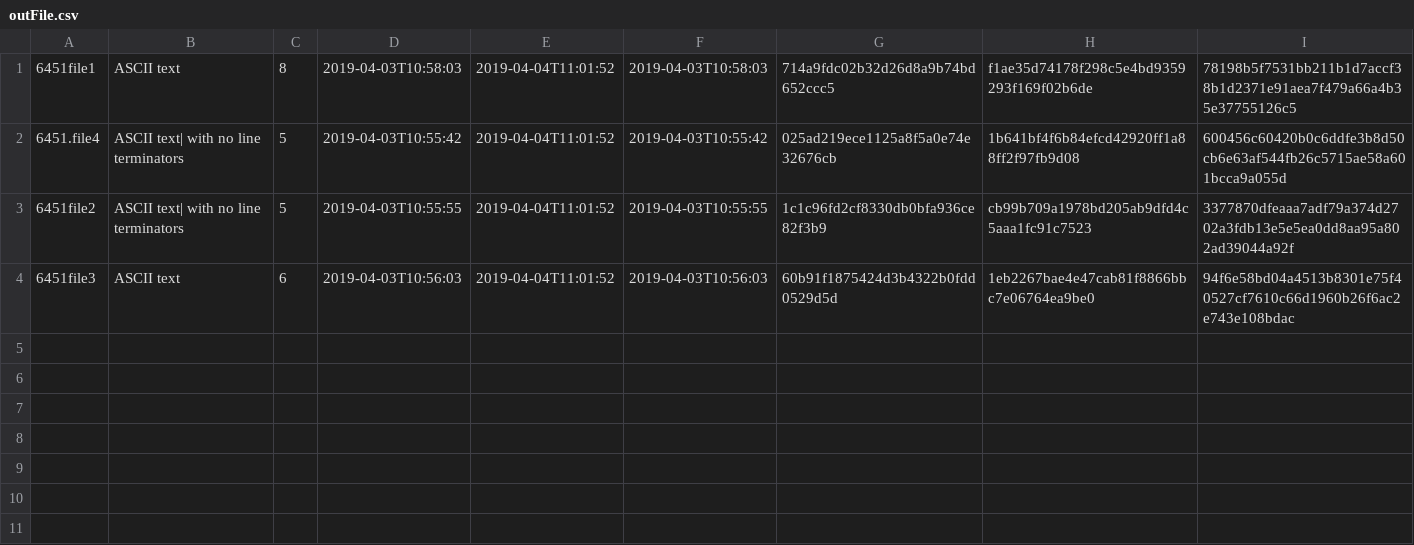
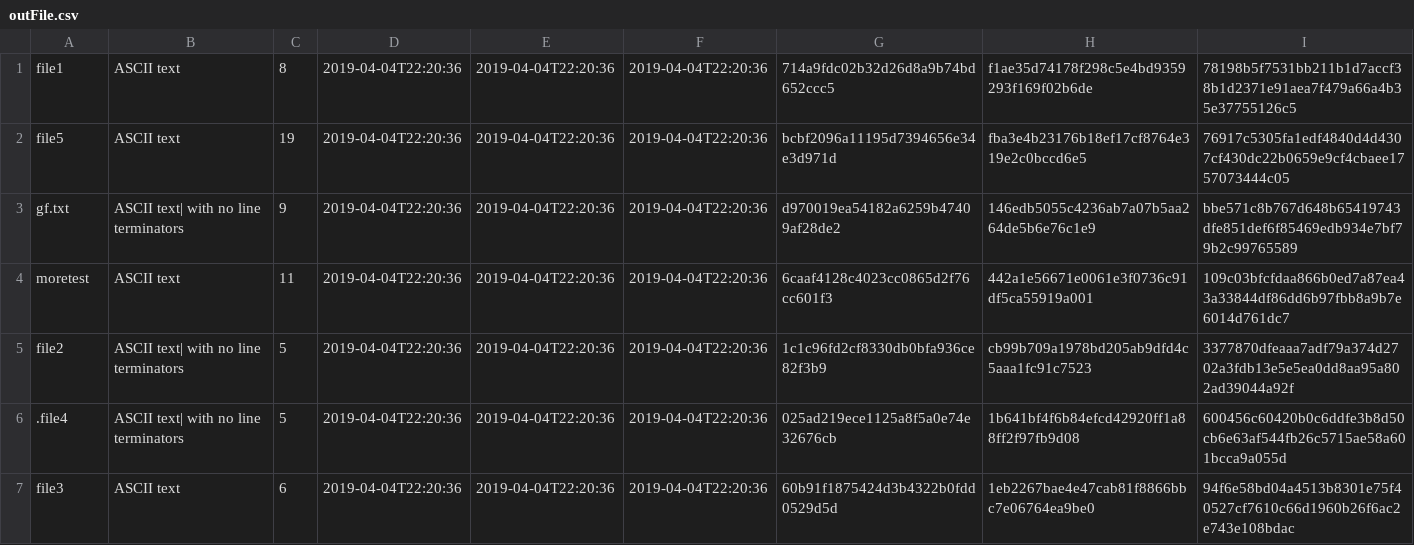
Before and after one commit to raulviana/FEUP-SOPE, a CSV file: outFile.csv, drawn as a sheet.

```diff
--- a/outFile.csv
+++ b/outFile.csv
@@ -1,4 +1,7 @@
-6451file1, ASCII text, 8,2019-04-03T10:58:03, 2019-04-04T11:01:52, 2019-04-03T10:58:03, 714a9fdc02b32d26d8a9b74bd652ccc5, f1ae35d74178f298c5e4bd9359293f169f02b6de, 78198b5f7531bb211b1d7accf38b1d2371e91aea7f479a66a4b35e37755126c5
-6451.file4, ASCII text| with no line terminators, 5,2019-04-03T10:55:42, 2019-04-04T11:01:52, 2019-04-03T10:55:42, 025ad219ece1125a8f5a0e74e32676cb, 1b641bf4f6b84efcd42920ff1a88ff2f97fb9d08, 600456c60420b0c6ddfe3b8d50cb6e63af544fb26c5715ae58a601bcca9a055d
-6451file2, ASCII text| with no line terminators, 5,2019-04-03T10:55:55, 2019-04-04T11:01:52, 2019-04-03T10:55:55, 1c1c96fd2cf8330db0bfa936ce82f3b9, cb99b709a1978bd205ab9dfd4c5aaa1fc91c7523, 3377870dfeaaa7adf79a374d2702a3fdb13e5e5ea0dd8aa95a802ad39044a92f
-6451file3, ASCII text, 6,2019-04-03T10:56:03, 2019-04-04T11:01:52, 2019-04-03T10:56:03, 60b91f1875424d3b4322b0fdd0529d5d, 1eb2267bae4e47cab81f8866bbc7e06764ea9be0, 94f6e58bd04a4513b8301e75f40527cf7610c66d1960b26f6ac2e743e108bdac
+file1, ASCII text, 8,2019-04-04T22:20:36, 2019-04-04T22:20:36, 2019-04-04T22:20:36, 714a9fdc02b32d26d8a9b74bd652ccc5, f1ae35d74178f298c5e4bd9359293f169f02b6de, 78198b5f7531bb211b1d7accf38b1d2371e91aea7f479a66a4b35e37755126c5
+file5, ASCII text, 19,2019-04-04T22:20:36, 2019-04-04T22:20:36, 2019-04-04T22:20:36, bcbf2096a11195d7394656e34e3d971d, fba3e4b23176b18ef17cf8764e319e2c0bccd6e5, 76917c5305fa1edf4840d4d4307cf430dc22b0659e9cf4cbaee1757073444c05
+gf.txt, ASCII text| with no line terminators, 9,2019-04-04T22:20:36, 2019-04-04T22:20:36, 2019-04-04T22:20:36, d970019ea54182a6259b47409af28de2, 146edb5055c4236ab7a07b5aa264de5b6e76c1e9, bbe571c8b767d648b65419743dfe851def6f85469edb934e7bf79b2c99765589
+moretest, ASCII text, 11,2019-04-04T22:20:36, 2019-04-04T22:20:36, 2019-04-04T22:20:36, 6caaf4128c4023cc0865d2f76cc601f3, 442a1e56671e0061e3f0736c91df5ca55919a001, 109c03bfcfdaa866b0ed7a87ea43a33844df86dd6b97fbb8a9b7e6014d761dc7
+file2, ASCII text| with no line terminators, 5,2019-04-04T22:20:36, 2019-04-04T22:20:36, 2019-04-04T22:20:36, 1c1c96fd2cf8330db0bfa936ce82f3b9, cb99b709a1978bd205ab9dfd4c5aaa1fc91c7523, 3377870dfeaaa7adf79a374d2702a3fdb13e5e5ea0dd8aa95a802ad39044a92f
+.file4, ASCII text| with no line terminators, 5,2019-04-04T22:20:36, 2019-04-04T22:20:36, 2019-04-04T22:20:36, 025ad219ece1125a8f5a0e74e32676cb, 1b641bf4f6b84efcd42920ff1a88ff2f97fb9d08, 600456c60420b0c6ddfe3b8d50cb6e63af544fb26c5715ae58a601bcca9a055d
+file3, ASCII text, 6,2019-04-04T22:20:36, 2019-04-04T22:20:36, 2019-04-04T22:20:36, 60b91f1875424d3b4322b0fdd0529d5d, 1eb2267bae4e47cab81f8866bbc7e06764ea9be0, 94f6e58bd04a4513b8301e75f40527cf7610c66d1960b26f6ac2e743e108bdac
```
Also changed, not shown: 4 other files.
